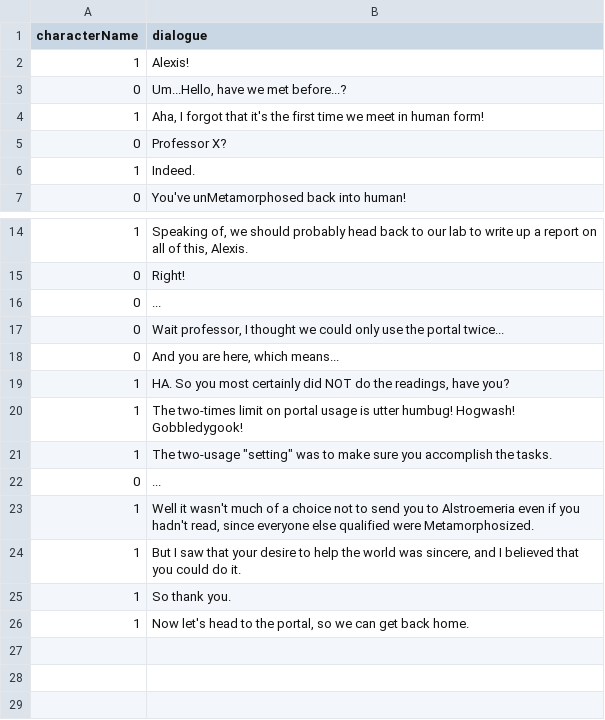
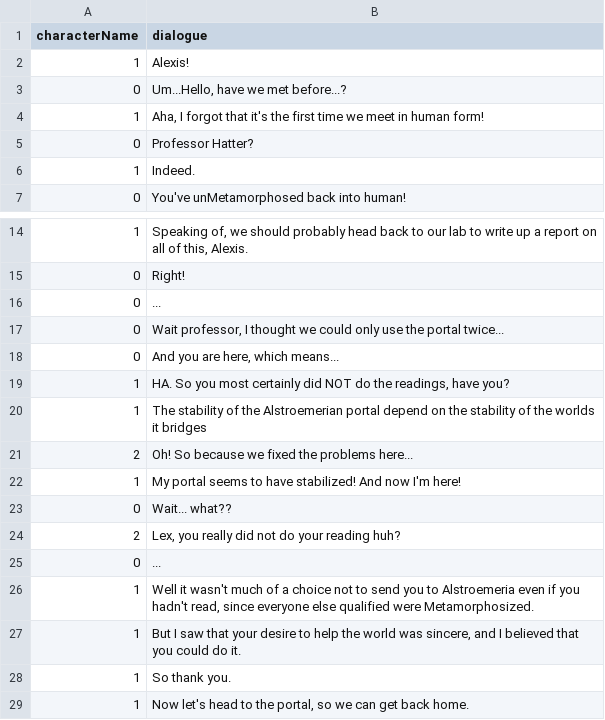
Before and after one commit to Columbia-University-Gamedev/Fall-2021-Minigames, a CSV file: Assets/Assets/AdventureRPG/Dialogue/Scene 7/Scene7_1_RA_professor_companion_spiritparent - Sheet1.csv, drawn as a sheet; only a part is shown, gaps mark what is left out.

```diff
--- a/Assets/Assets/AdventureRPG/Dialogue/Scene 7/Scene7_1_RA_professor_companion_spiritparent - Sheet1.csv
+++ b/Assets/Assets/AdventureRPG/Dialogue/Scene 7/Scene7_1_RA_professor_companion_spiritparent - Sheet1.csv
@@ -4,3 +4,3 @@ characterName,dialogue
 1,"Aha, I forgot that it's the first time we meet in human form!"
-0,Professor X?
+0,Professor Hatter?
 1,Indeed.
@@ -19,4 +19,7 @@ characterName,dialogue
 1,"HA. So you most certainly did NOT do the readings, have you?"
-1,The two-times limit on portal usage is utter humbug! Hogwash! Gobbledygook!
-1,"The two-usage ""setting"" was to make sure you accomplish the tasks."
+1,The stability of the Alstroemerian portal depend on the stability of the worlds it bridges
+2,Oh! So because we fixed the problems here...
+1,My portal seems to have stabilized! And now I'm here!
+0,Wait... what??
+2,"Lex, you really did not do your reading huh?"
 0,...
```
Also changed, not shown: Assets/Assets/AdventureRPG/Dialogue/Scene 6/Scene6_2_RA_professor_spiritparent - Sheet1.csv, Assets/Assets/AdventureRPG/Dialogue/Scene 6/Scene6_3_RA_professor_spiritparent - Sheet1.csv, 16 other files.
